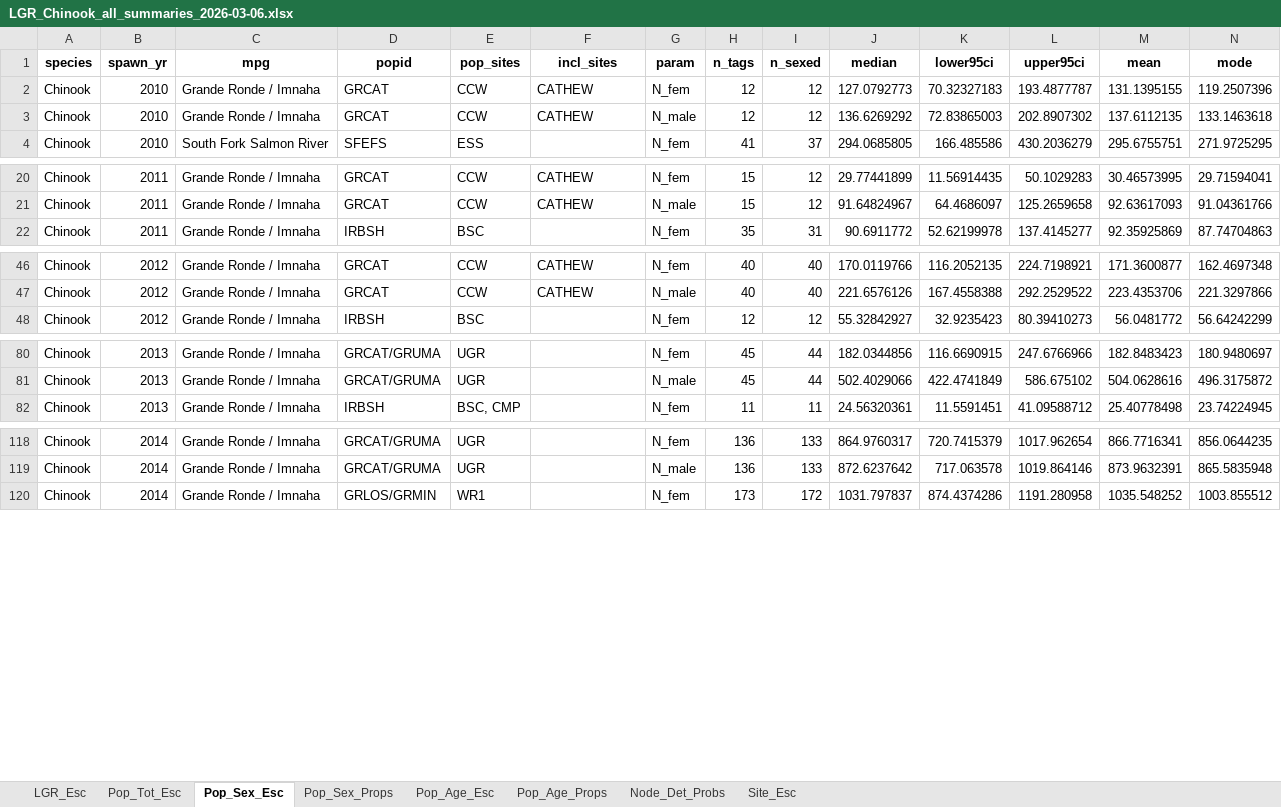
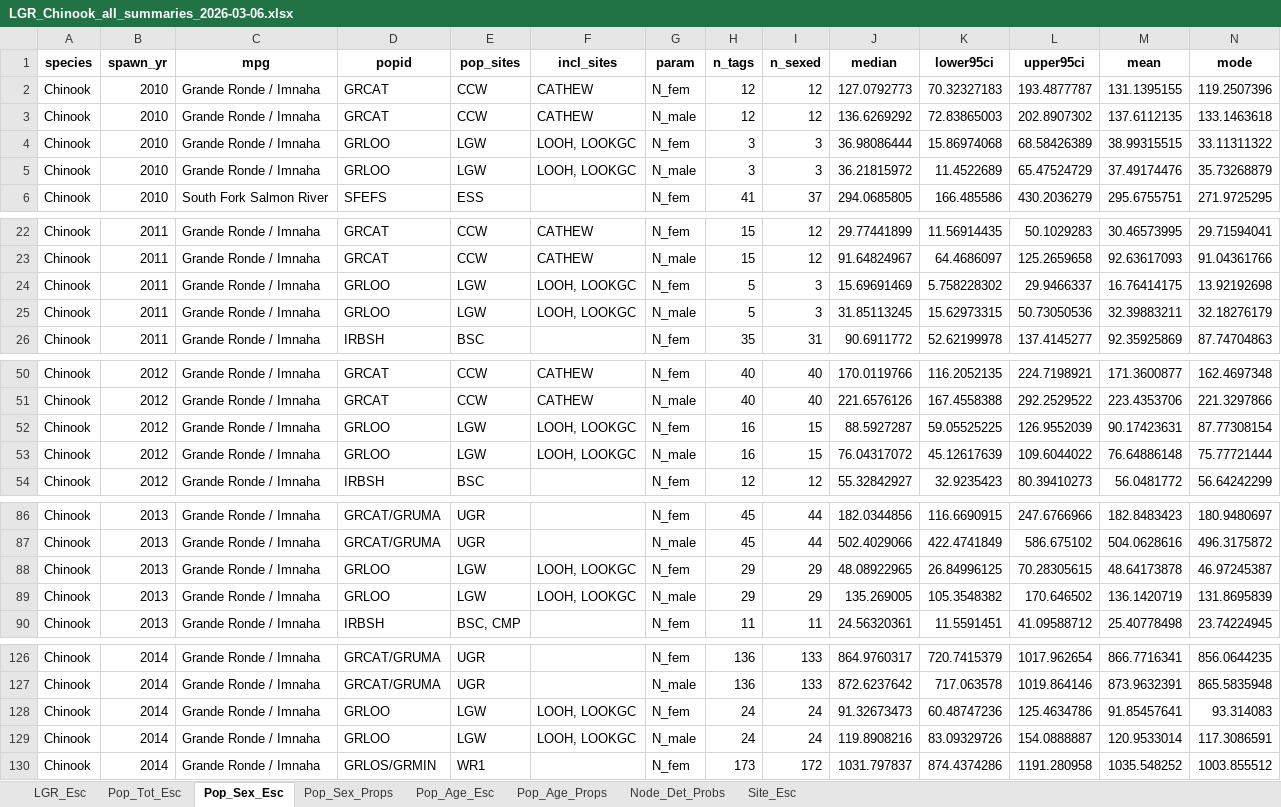
Before and after one commit to NPTfisheries/SnakeRiverFishStatus, an Excel workbook: output/syntheses/LGR_Chinook_all_summaries_2026-03-06.xlsx, sheet Pop_Sex_Esc, drawn as a sheet; only a part is shown, gaps mark what is left out; values as stored, in another font and other column widths than the file's, no borders; rows hold the shown columns only; the diff covers the shown part only; the diff names each change by its address in the sheet, - before the commit and + after, or states it on an @@ line.

Commit message:
turned on LGW (LOOH) conservative ests for chnk sy10-22

```diff
--- a/output/syntheses/LGR_Chinook_all_summaries_2026-03-06.xlsx (sheet Pop_Sex_Esc)
+++ b/output/syntheses/LGR_Chinook_all_summaries_2026-03-06.xlsx (sheet Pop_Sex_Esc)
+row 4: Chinook | 2010 | Grande Ronde / Imnaha | GRLOO | LGW | LOOH, LOOKGC | N_fem | 3 | 3 | 36.98086444 | 15.86974068 | 68.58426389 | 38.99315515 | 33.11311322
+row 5: Chinook | 2010 | Grande Ronde / Imnaha | GRLOO | LGW | LOOH, LOOKGC | N_male | 3 | 3 | 36.21815972 | 11.4522689 | 65.47524729 | 37.49174476 | 35.73268879
+row 24: Chinook | 2011 | Grande Ronde / Imnaha | GRLOO | LGW | LOOH, LOOKGC | N_fem | 5 | 3 | 15.69691469 | 5.758228302 | 29.9466337 | 16.76414175 | 13.92192698
+row 25: Chinook | 2011 | Grande Ronde / Imnaha | GRLOO | LGW | LOOH, LOOKGC | N_male | 5 | 3 | 31.85113245 | 15.62973315 | 50.73050536 | 32.39883211 | 32.18276179
+row 52: Chinook | 2012 | Grande Ronde / Imnaha | GRLOO | LGW | LOOH, LOOKGC | N_fem | 16 | 15 | 88.5927287 | 59.05525225 | 126.9552039 | 90.17423631 | 87.77308154
+row 53: Chinook | 2012 | Grande Ronde / Imnaha | GRLOO | LGW | LOOH, LOOKGC | N_male | 16 | 15 | 76.04317072 | 45.12617639 | 109.6044022 | 76.64886148 | 75.77721444
+row 88: Chinook | 2013 | Grande Ronde / Imnaha | GRLOO | LGW | LOOH, LOOKGC | N_fem | 29 | 29 | 48.08922965 | 26.84996125 | 70.28305615 | 48.64173878 | 46.97245387
+row 89: Chinook | 2013 | Grande Ronde / Imnaha | GRLOO | LGW | LOOH, LOOKGC | N_male | 29 | 29 | 135.269005 | 105.3548382 | 170.646502 | 136.1420719 | 131.8695839
+row 128: Chinook | 2014 | Grande Ronde / Imnaha | GRLOO | LGW | LOOH, LOOKGC | N_fem | 24 | 24 | 91.32673473 | 60.48747236 | 125.4634786 | 91.85457641 | 93.314083
+row 129: Chinook | 2014 | Grande Ronde / Imnaha | GRLOO | LGW | LOOH, LOOKGC | N_male | 24 | 24 | 119.8908216 | 83.09329726 | 154.0888887 | 120.9533014 | 117.3086591
```
Also changed, not shown: 14 added rows elsewhere in this sheet, sheet Pop_Age_Esc, sheet Pop_Age_Props, sheet Pop_Sex_Props, sheet Pop_Tot_Esc, 26 other files.
